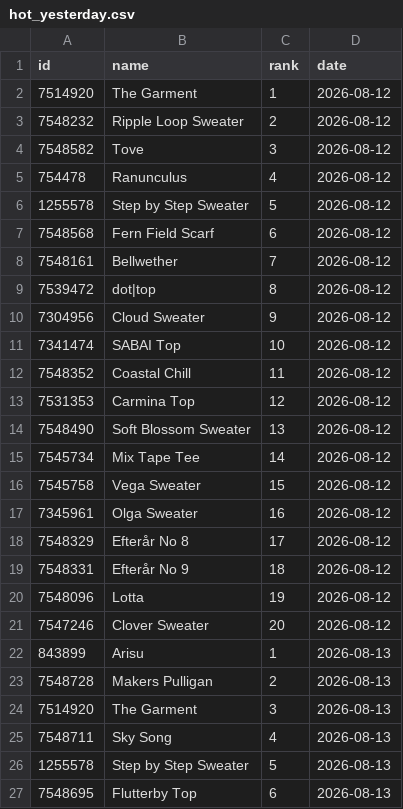
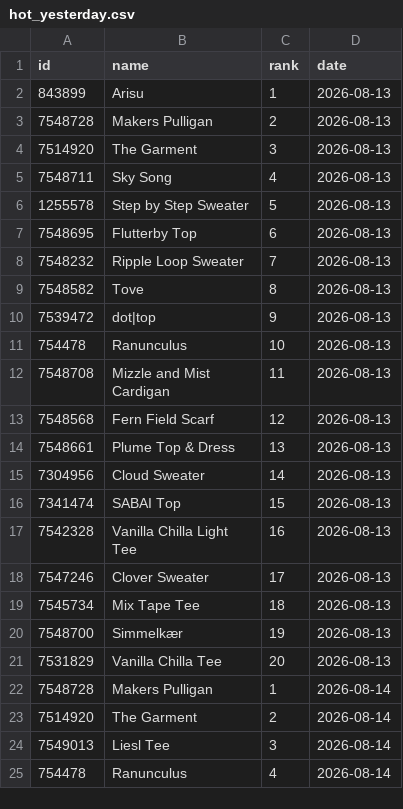
Before and after one commit to alexmcsw/ravelry-table, a CSV file: data/hot_yesterday.csv, drawn as a sheet; only a part is shown; the shorter side is filled out with more unchanged rows; removed rows and columns are numbered as before the commit, all else as after; the diff covers the shown part only; the diff names each change by its address in the sheet, - before the commit and + after, or states it on an @@ line.

```diff
--- a/data/hot_yesterday.csv
+++ b/data/hot_yesterday.csv
-row 2: 7514920 | The Garment | 1 | 2026-08-12
-row 3: 7548232 | Ripple Loop Sweater | 2 | 2026-08-12
-row 4: 7548582 | Tove | 3 | 2026-08-12
-row 5: 754478 | Ranunculus | 4 | 2026-08-12
-row 6: 1255578 | Step by Step Sweater | 5 | 2026-08-12
-row 7: 7548568 | Fern Field Scarf | 6 | 2026-08-12
-row 8: 7548161 | Bellwether | 7 | 2026-08-12
-row 9: 7539472 | dot|top | 8 | 2026-08-12
-row 10: 7304956 | Cloud Sweater | 9 | 2026-08-12
-row 11: 7341474 | SABAI Top | 10 | 2026-08-12
-row 12: 7548352 | Coastal Chill | 11 | 2026-08-12
-row 13: 7531353 | Carmina Top | 12 | 2026-08-12
-row 14: 7548490 | Soft Blossom Sweater | 13 | 2026-08-12
-row 15: 7545734 | Mix Tape Tee | 14 | 2026-08-12
-row 16: 7545758 | Vega Sweater | 15 | 2026-08-12
-row 17: 7345961 | Olga Sweater | 16 | 2026-08-12
-row 18: 7548329 | Efterår No 8 | 17 | 2026-08-12
-row 19: 7548331 | Efterår No 9 | 18 | 2026-08-12
-row 20: 7548096 | Lotta | 19 | 2026-08-12
-row 21: 7547246 | Clover Sweater | 20 | 2026-08-12
```
Also changed, not shown: 20 added rows elsewhere in this file.
